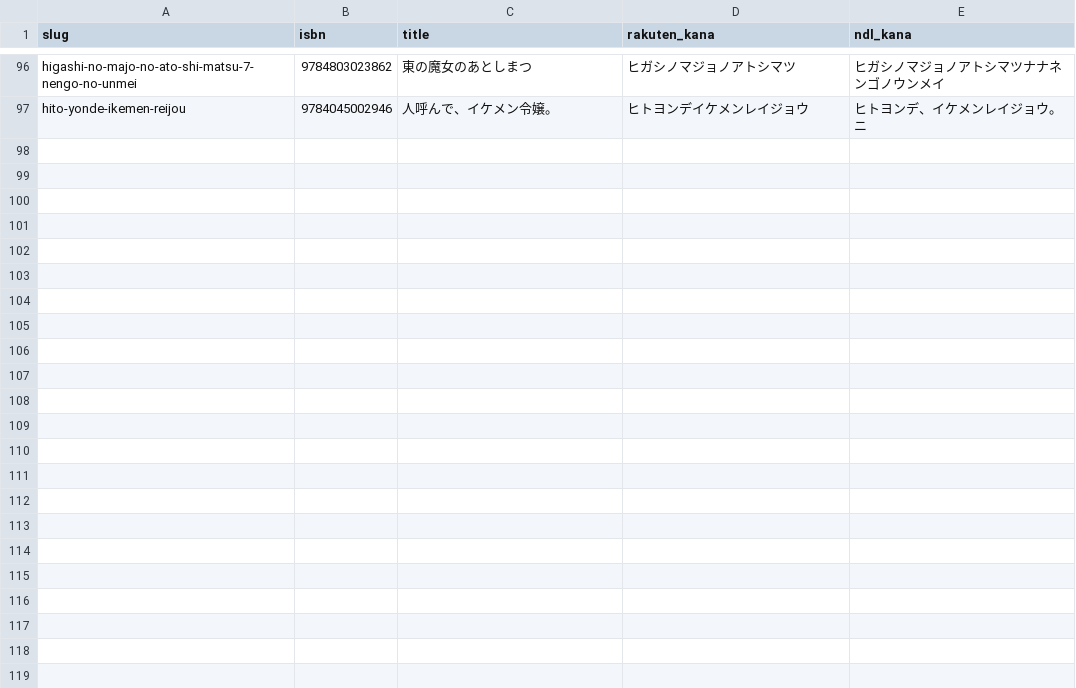
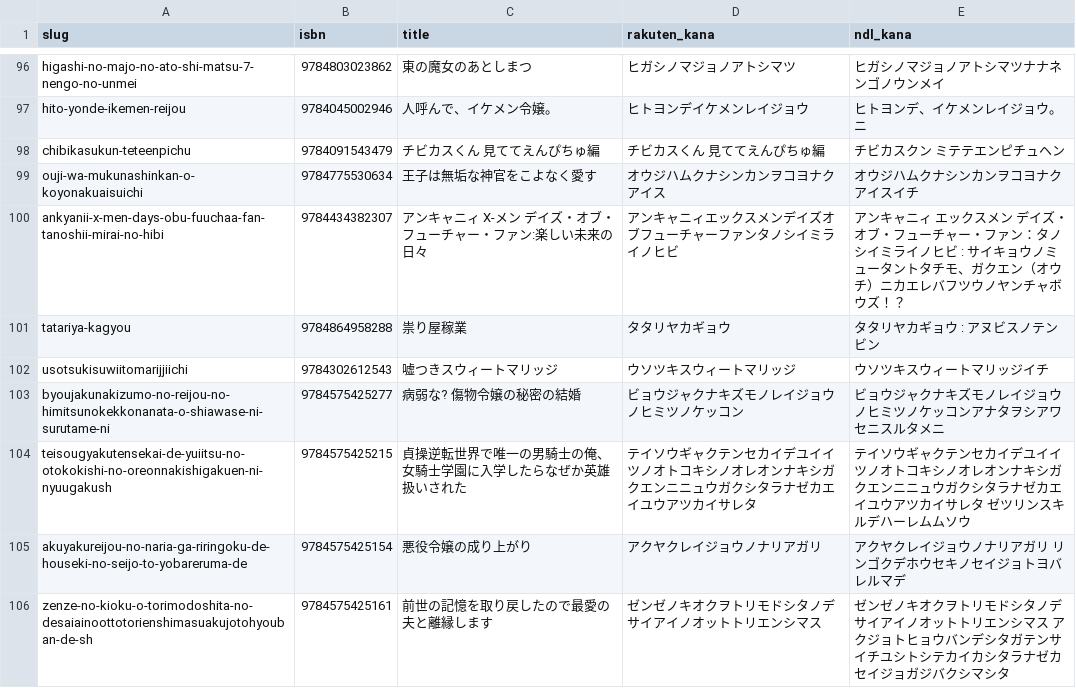
Before and after one commit to shuichi0725-cmyk/MANGAL, a TSV file: docs/production-diagnostics/kana-mismatch.tsv, drawn as a sheet; only a part is shown, gaps mark what is left out.

```diff
--- a/docs/production-diagnostics/kana-mismatch.tsv
+++ b/docs/production-diagnostics/kana-mismatch.tsv
@@ -97 +97,10 @@ higashi-no-majo-no-ato-shi-matsu-7-nengo-no-unmei	9784803023862	東の魔女の
 hito-yonde-ikemen-reijou	9784045002946	人呼んで、イケメン令嬢。	ヒトヨンデイケメンレイジョウ	ヒトヨンデ、イケメンレイジョウ。 ニ
+chibikasukun-teteenpichu	9784091543479	チビカスくん 見ててえんぴちゅ編	チビカスくん 見ててえんぴちゅ編	チビカスクン ミテテエンピチュヘン
+ouji-wa-mukunashinkan-o-koyonakuaisuichi	9784775530634	王子は無垢な神官をこよなく愛す	オウジハムクナシンカンヲコヨナクアイス	オウジハムクナシンカンヲコヨナクアイスイチ
+ankyanii-x-men-days-obu-fuuchaa-fan-tanoshii-mirai-no-hibi	9784434382307	アンキャニィ X-メン デイズ・オブ・フューチャー・ファン:楽しい未来の日々	アンキャニィエックスメンデイズオブフューチャーファンタノシイミライノヒビ	アンキャニィ　エックスメン　デイズ・オブ・フューチャー・ファン：タノシイミライノヒビ : サイキョウノミュータントタチモ、ガクエン（オウチ）ニカエレバフツウノヤンチャボウズ！？
+tatariya-kagyou	9784864958288	祟り屋稼業	タタリヤカギョウ	タタリヤカギョウ : アヌビスノテンビン
+usotsukisuwiitomarijjiichi	9784302612543	嘘つきスウィートマリッジ	ウソツキスウィートマリッジ	ウソツキスウィートマリッジイチ
+byoujakunakizumo-no-reijou-no-himitsunokekkonanata-o-shiawase-ni-surutame-ni	9784575425277	病弱な? 傷物令嬢の秘密の結婚	ビョウジャクナキズモノレイジョウノヒミツノケッコン	ビョウジャクナキズモノレイジョウノヒミツノケッコンアナタヲシアワセニスルタメニ
+teisougyakutensekai-de-yuiitsu-no-otokokishi-no-oreonnakishigakuen-ni-nyuugakush	9784575425215	貞操逆転世界で唯一の男騎士の俺、女騎士学園に入学したらなぜか英雄扱いされた	テイソウギャクテンセカイデユイイツノオトコキシノオレオンナキシガクエンニニュウガクシタラナゼカエイユウアツカイサレタ	テイソウギャクテンセカイデユイイツノオトコキシノオレオンナキシガクエンニニュウガクシタラナゼカエイユウアツカイサレタ　ゼツリンスキルデハーレムムソウ
+akuyakureijou-no-naria-ga-riringoku-de-houseki-no-seijo-to-yobareruma-de	9784575425154	悪役令嬢の成り上がり	アクヤクレイジョウノナリアガリ	アクヤクレイジョウノナリアガリ　リンゴクデホウセキノセイジョトヨバレルマデ
+zenze-no-kioku-o-torimodoshita-no-desaiainoottotorienshimasuakujotohyouban-de-sh	9784575425161	前世の記憶を取り戻したので最愛の夫と離縁します	ゼンゼノキオクヲトリモドシタノデサイアイノオットトリエンシマス	ゼンゼノキオクヲトリモドシタノデサイアイノオットトリエンシマス　アクジョトヒョウバンデシタガテンサイチユシトシテカイカシタラナゼカセイジョガジバクシマシタ
```
Also changed, not shown: docs/production-diagnostics/preorder-review.tsv, docs/production-diagnostics/slug-kana-candidate.tsv, 45 other files.
